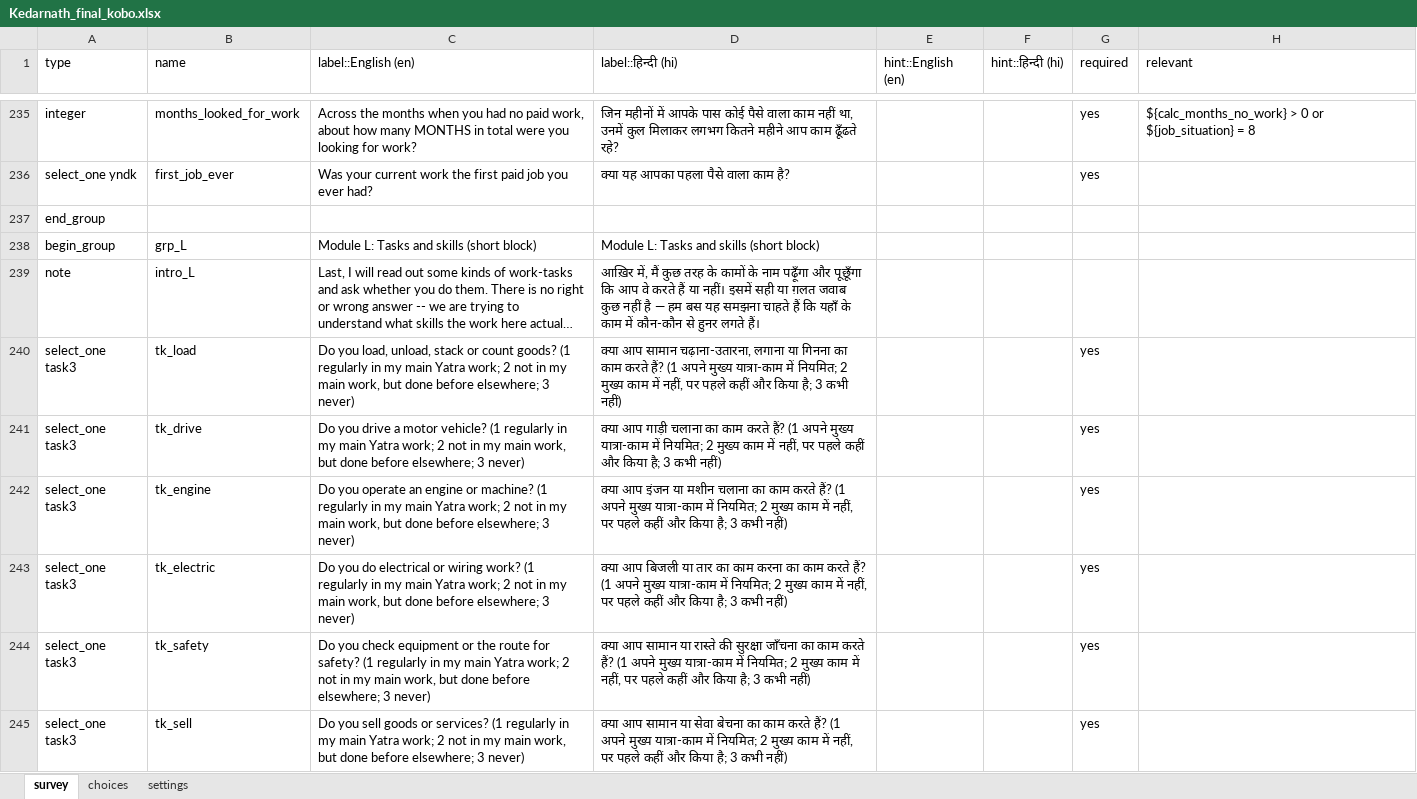
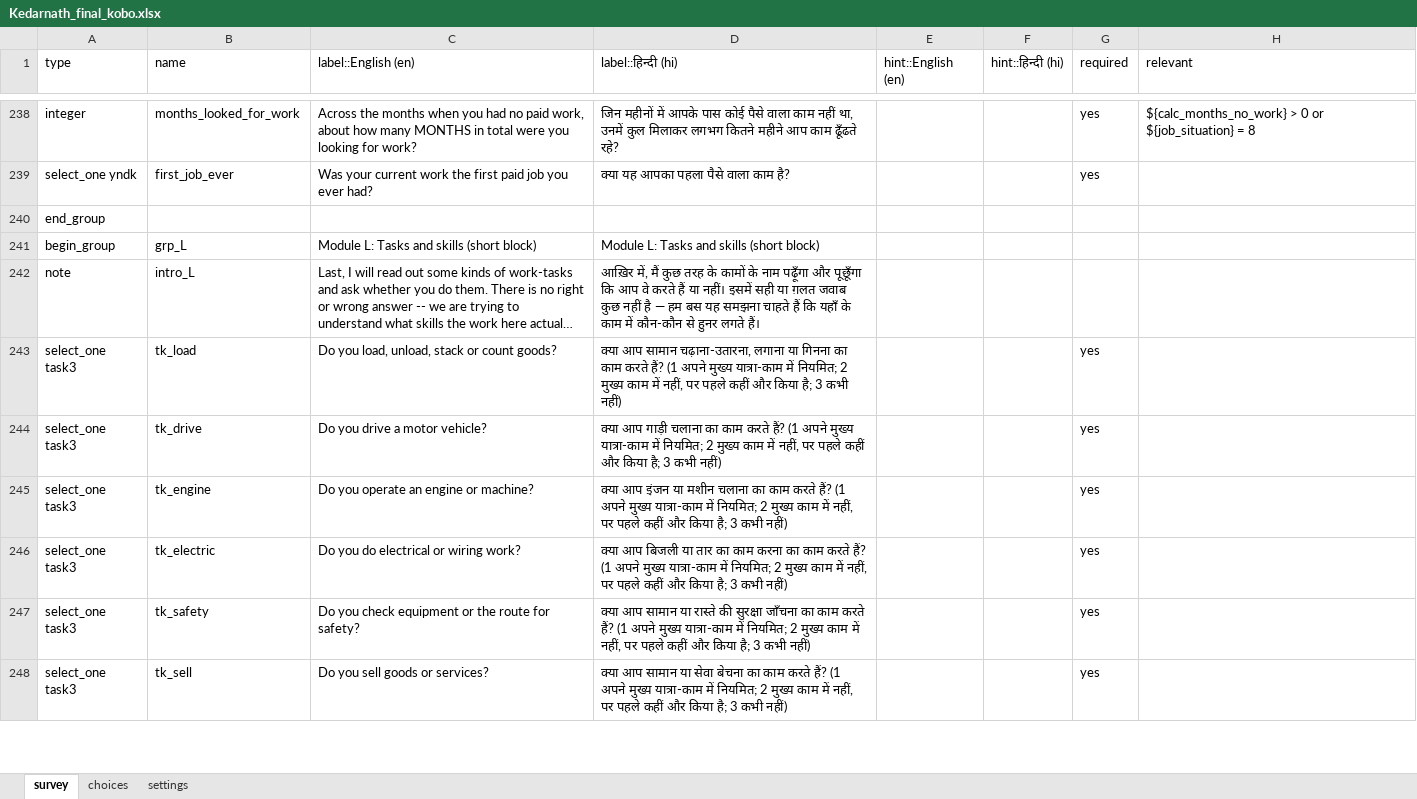
Before and after one commit to royTrains/kedarnath-livelihoods-survey-instrument, an Excel workbook: replication/final_instrument/questionnaire/Kedarnath_final_kobo.xlsx, sheet survey, drawn as a sheet; only a part is shown, gaps mark what is left out; long unchanged cells end in …; values as stored, in another font and other column widths than the file's, no borders; addresses are those after the commit; the diff covers the shown part only; the diff names each change by its address in the sheet, - before the commit and + after, or states it on an @@ line.

```diff
--- a/replication/final_instrument/questionnaire/Kedarnath_final_kobo.xlsx (sheet survey)
+++ b/replication/final_instrument/questionnaire/Kedarnath_final_kobo.xlsx (sheet survey)
-C243 (label::English (en)): …count goods? (1 regularly in my main Yatra work; 2 not in my main work, but done before elsewhere; 3 never)
+C243 (label::English (en)): …count goods?
-C244 (label::English (en)): …motor vehicle? (1 regularly in my main Yatra work; 2 not in my main work, but done before elsewhere; 3 never)
+C244 (label::English (en)): …motor vehicle?
-C245 (label::English (en)): …or machine? (1 regularly in my main Yatra work; 2 not in my main work, but done before elsewhere; 3 never)
+C245 (label::English (en)): …or machine?
-C246 (label::English (en)): …wiring work? (1 regularly in my main Yatra work; 2 not in my main work, but done before elsewhere; 3 never)
+C246 (label::English (en)): …wiring work?
-C247 (label::English (en)): …for safety? (1 regularly in my main Yatra work; 2 not in my main work, but done before elsewhere; 3 never)
+C247 (label::English (en)): …for safety?
-C248 (label::English (en)): …or services? (1 regularly in my main Yatra work; 2 not in my main work, but done before elsewhere; 3 never)
+C248 (label::English (en)): …or services?
```
Also changed, not shown: 3 added rows, 4 moved rows and 20 edited cells elsewhere in this sheet, sheet choices, replication/final_instrument/questionnaire/Question_register.xlsx, 19 other files.
